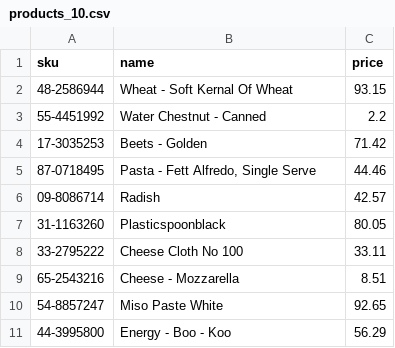
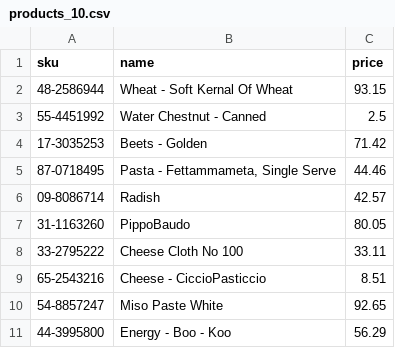
Before and after one commit to andou/ideal-octo-waffle, a CSV file: sample/products_10.csv, drawn as a sheet.

Commit message:
feat(import): import and single table design

```diff
--- a/sample/products_10.csv
+++ b/sample/products_10.csv
@@ -2,9 +2,9 @@ sku,name,price
 48-2586944,Wheat - Soft Kernal Of Wheat,93.15
-55-4451992,Water Chestnut - Canned,2.2
+55-4451992,Water Chestnut - Canned,2.5
 17-3035253,Beets - Golden,71.42
-87-0718495,"Pasta - Fett Alfredo, Single Serve",44.46
+87-0718495,"Pasta - Fettammameta, Single Serve",44.46
 09-8086714,Radish,42.57
-31-1163260,Plasticspoonblack,80.05
+31-1163260,PippoBaudo,80.05
 33-2795222,Cheese Cloth No 100,33.11
-65-2543216,Cheese - Mozzarella,8.51
+65-2543216,Cheese - CiccioPasticcio,8.51
 54-8857247,Miso Paste White,92.65
```
Also changed, not shown: 7 other files.
